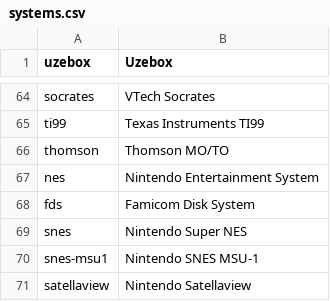
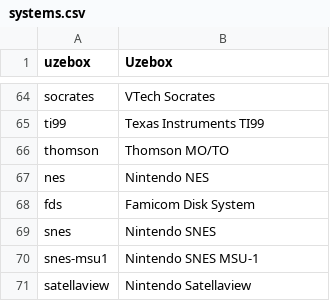
Before and after one commit to WizzardSK/gameflix, a CSV file: systems.csv, drawn as a sheet; only a part is shown, gaps mark what is left out.

Commit message:
Update systems.csv

```diff
--- a/systems.csv
+++ b/systems.csv
@@ -66,5 +66,5 @@ ti99,Texas Instruments TI99
 thomson,Thomson MO/TO
-nes,Nintendo Entertainment System
+nes,Nintendo NES
 fds,Famicom Disk System
-snes,Nintendo Super NES
+snes,Nintendo SNES
 snes-msu1,Nintendo SNES MSU-1
```
